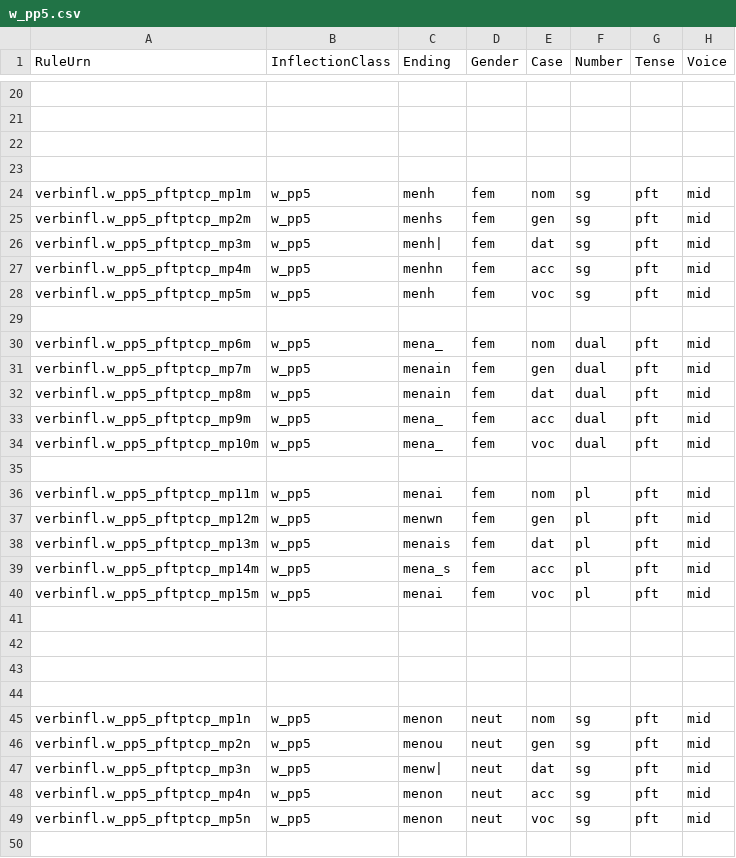
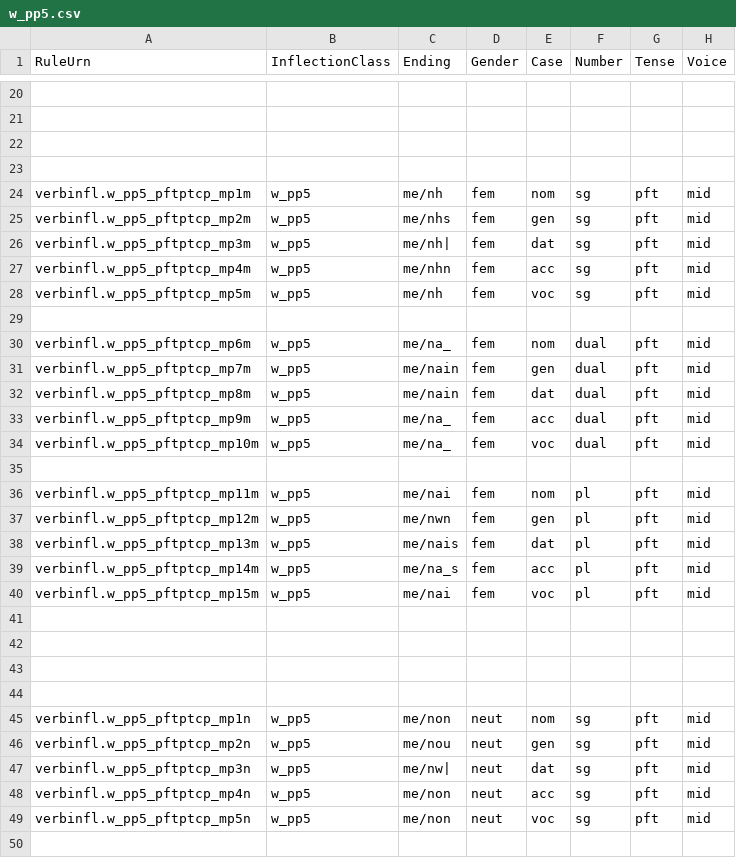
Before and after one commit to neelsmith/greeklang, a CSV file: morphology/sampledata/smyth/rules-csv/participles/w_pp5.csv, drawn as a sheet; only a part is shown, gaps mark what is left out; the diff covers the shown part only; the diff names each change by its address in the sheet, - before the commit and + after, or states it on an @@ line.

Commit message:
Correct accents on pft ptcpls

```diff
--- a/morphology/sampledata/smyth/rules-csv/participles/w_pp5.csv
+++ b/morphology/sampledata/smyth/rules-csv/participles/w_pp5.csv
-C24 (Ending): menh
+C24 (Ending): me/nh
-C25 (Ending): menhs
+C25 (Ending): me/nhs
-C26 (Ending): menh|
+C26 (Ending): me/nh|
-C27 (Ending): menhn
+C27 (Ending): me/nhn
-C28 (Ending): menh
+C28 (Ending): me/nh
-C30 (Ending): mena_
+C30 (Ending): me/na_
-C31:C32 (Ending): menain
+C31:C32 (Ending): me/nain
-C33:C34 (Ending): mena_
+C33:C34 (Ending): me/na_
-C36 (Ending): menai
+C36 (Ending): me/nai
-C37 (Ending): menwn
+C37 (Ending): me/nwn
-C38 (Ending): menais
+C38 (Ending): me/nais
-C39 (Ending): mena_s
+C39 (Ending): me/na_s
-C40 (Ending): menai
+C40 (Ending): me/nai
-C45 (Ending): menon
+C45 (Ending): me/non
-C46 (Ending): menou
+C46 (Ending): me/nou
-C47 (Ending): menw|
+C47 (Ending): me/nw|
-C48:C49 (Ending): menon
+C48:C49 (Ending): me/non
```
Also changed, not shown: 70 edited cells elsewhere in this file.
